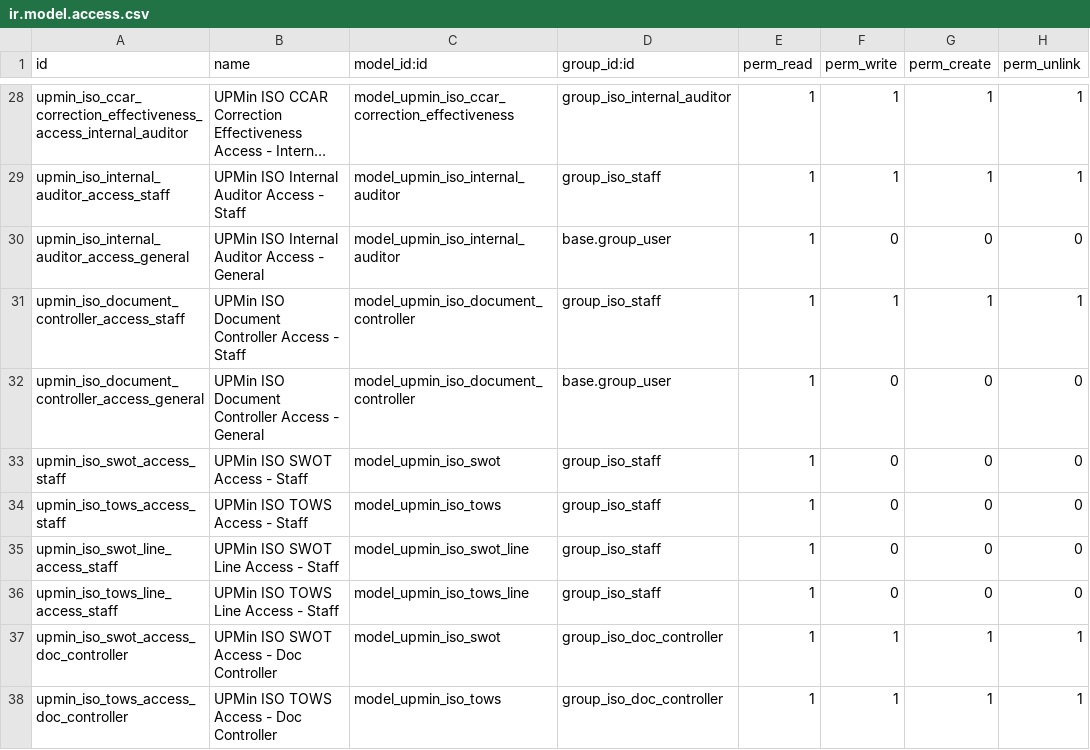
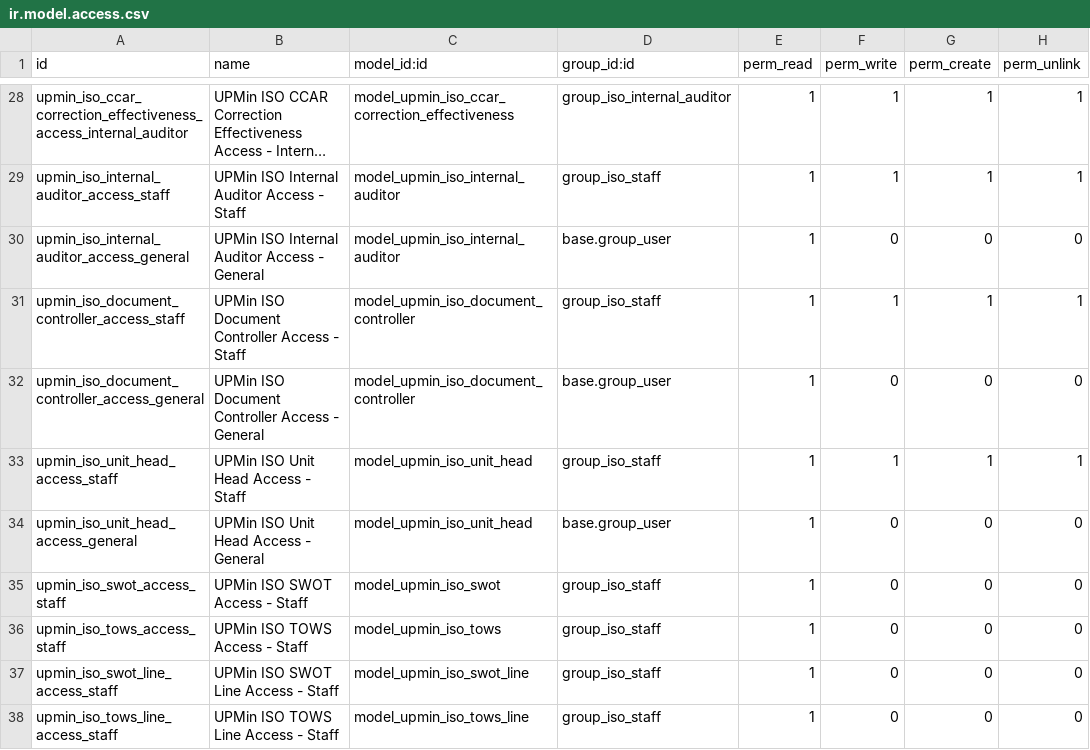
Before and after one commit to cjPoledo/odoo, a CSV file: dev/upmin_iso/security/ir.model.access.csv, drawn as a sheet; only a part is shown, gaps mark what is left out; the shorter side is filled out with more unchanged rows; long unchanged cells end in …; the diff names each change by its address in the sheet, - before the commit and + after, or states it on an @@ line.

```diff
--- a/dev/upmin_iso/security/ir.model.access.csv
+++ b/dev/upmin_iso/security/ir.model.access.csv
+row 33: upmin_iso_unit_head_access_staff | UPMin ISO Unit Head Access - Staff | model_upmin_iso_unit_head | group_iso_staff | 1 | 1 | 1 | 1
+row 34: upmin_iso_unit_head_access_general | UPMin ISO Unit Head Access - General | model_upmin_iso_unit_head | base.group_user | 1 | 0 | 0 | 0
```
Also changed, not shown: 13 other files.
